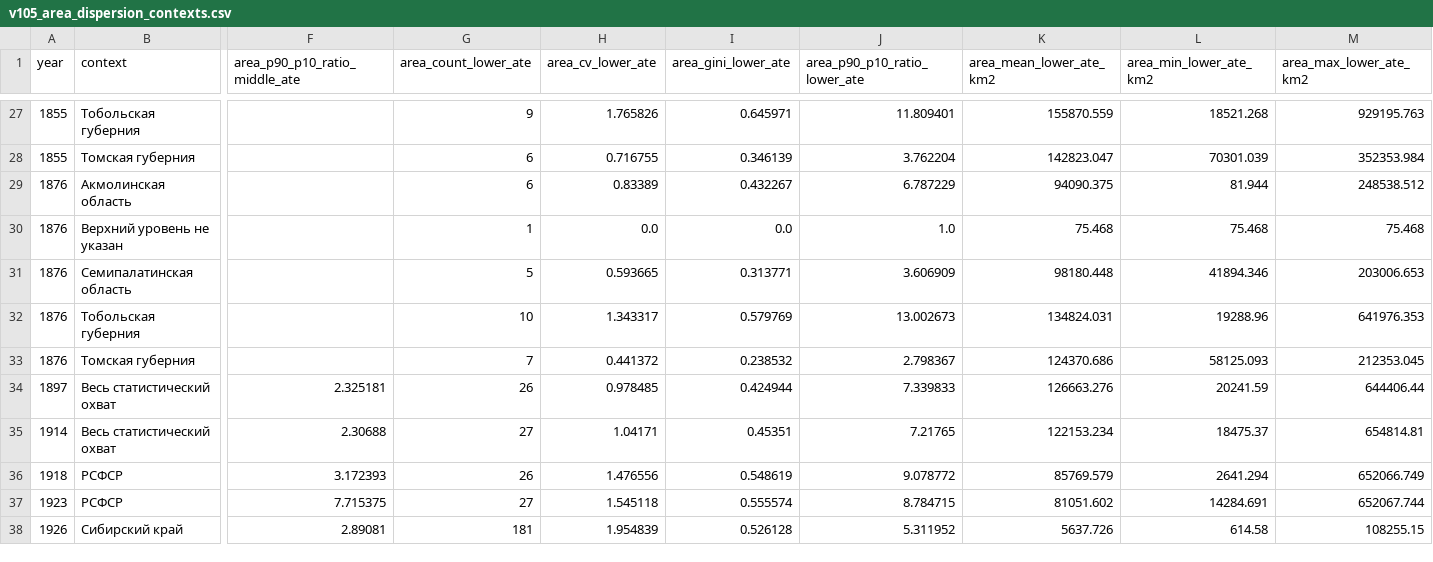
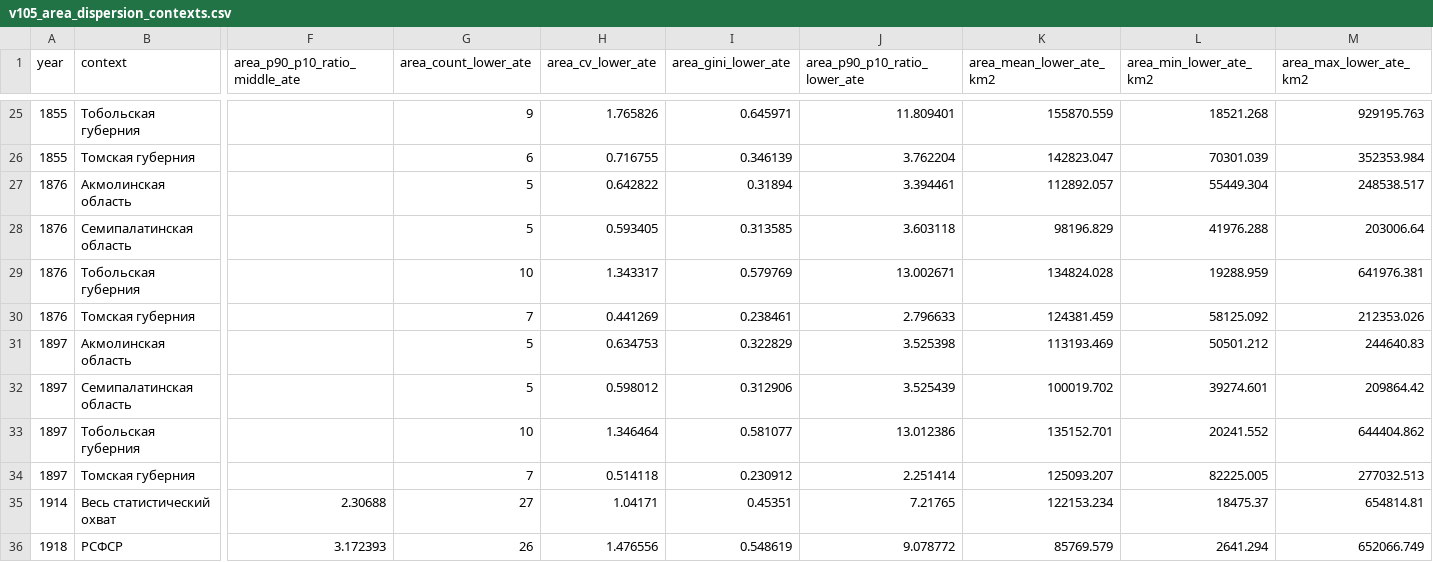
Before and after one commit to Klepikov22/west-siberia-atlas, a CSV file: docs/v105_area_dispersion_contexts.csv, drawn as a sheet; only a part is shown, gaps mark what is left out; the shorter side is filled out with more unchanged rows; removed rows and columns are numbered as before the commit, all else as after; rows hold the shown columns only; the diff covers the shown part only; the diff names each change by its address in the sheet, - before the commit and + after, or states it on an @@ line.

```diff
--- a/docs/v105_area_dispersion_contexts.csv
+++ b/docs/v105_area_dispersion_contexts.csv
-G27 (area_count_lower_ate): 6
+G27 (area_count_lower_ate): 5
-H27 (area_cv_lower_ate): 0.83389
+H27 (area_cv_lower_ate): 0.642822
-I27 (area_gini_lower_ate): 0.432267
+I27 (area_gini_lower_ate): 0.31894
-J27 (area_p90_p10_ratio_lower_ate): 6.787229
+J27 (area_p90_p10_ratio_lower_ate): 3.394461
-K27 (area_mean_lower_ate_km2): 94090.375
+K27 (area_mean_lower_ate_km2): 112892.057
-L27 (area_min_lower_ate_km2): 81.944
+L27 (area_min_lower_ate_km2): 55449.304
-M27 (area_max_lower_ate_km2): 248538.512
+M27 (area_max_lower_ate_km2): 248538.517
-row 30: 1876 | Верхний уровень не указан |  | 1 | 0.0 | 0.0 | 1.0 | 75.468 | 75.468 | 75.468
-H28 (area_cv_lower_ate): 0.593665
+H28 (area_cv_lower_ate): 0.593405
-I28 (area_gini_lower_ate): 0.313771
+I28 (area_gini_lower_ate): 0.313585
-J28 (area_p90_p10_ratio_lower_ate): 3.606909
+J28 (area_p90_p10_ratio_lower_ate): 3.603118
-K28 (area_mean_lower_ate_km2): 98180.448
+K28 (area_mean_lower_ate_km2): 98196.829
-L28 (area_min_lower_ate_km2): 41894.346
+L28 (area_min_lower_ate_km2): 41976.288
-M28 (area_max_lower_ate_km2): 203006.653
+M28 (area_max_lower_ate_km2): 203006.64
-J29 (area_p90_p10_ratio_lower_ate): 13.002673
+J29 (area_p90_p10_ratio_lower_ate): 13.002671
-K29 (area_mean_lower_ate_km2): 134824.031
+K29 (area_mean_lower_ate_km2): 134824.028
-L29 (area_min_lower_ate_km2): 19288.96
+L29 (area_min_lower_ate_km2): 19288.959
-M29 (area_max_lower_ate_km2): 641976.353
+M29 (area_max_lower_ate_km2): 641976.381
-H30 (area_cv_lower_ate): 0.441372
+H30 (area_cv_lower_ate): 0.441269
-I30 (area_gini_lower_ate): 0.238532
+I30 (area_gini_lower_ate): 0.238461
-J30 (area_p90_p10_ratio_lower_ate): 2.798367
+J30 (area_p90_p10_ratio_lower_ate): 2.796633
-K30 (area_mean_lower_ate_km2): 124370.686
+K30 (area_mean_lower_ate_km2): 124381.459
-L30 (area_min_lower_ate_km2): 58125.093
+L30 (area_min_lower_ate_km2): 58125.092
-M30 (area_max_lower_ate_km2): 212353.045
+M30 (area_max_lower_ate_km2): 212353.026
-row 34: 1897 | Весь статистический охват | 2.325181 | 26 | 0.978485 | 0.424944 | 7.339833 | 126663.276 | 20241.59 | 644406.44
+row 31: 1897 | Акмолинская область |  | 5 | 0.634753 | 0.322829 | 3.525398 | 113193.469 | 50501.212 | 244640.83
+row 32: 1897 | Семипалатинская область |  | 5 | 0.598012 | 0.312906 | 3.525439 | 100019.702 | 39274.601 | 209864.42
+row 33: 1897 | Тобольская губерния |  | 10 | 1.346464 | 0.581077 | 13.012386 | 135152.701 | 20241.552 | 644404.862
+row 34: 1897 | Томская губерния |  | 7 | 0.514118 | 0.230912 | 2.251414 | 125093.207 | 82225.005 | 277032.513
```
Also changed, not shown: 2 removed rows and 16 edited cells elsewhere in this file, docs/v105_area_dispersion_excluded_features.csv, docs/v105_area_dispersion_metrics_by_year.csv, 35 other files.
